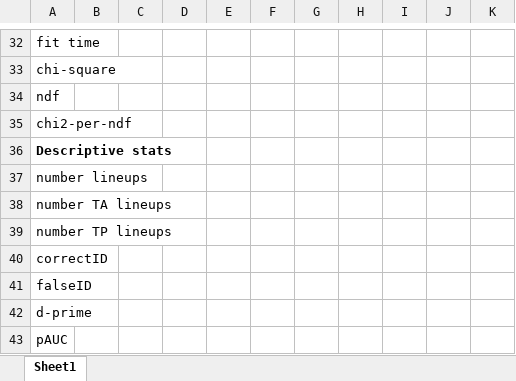
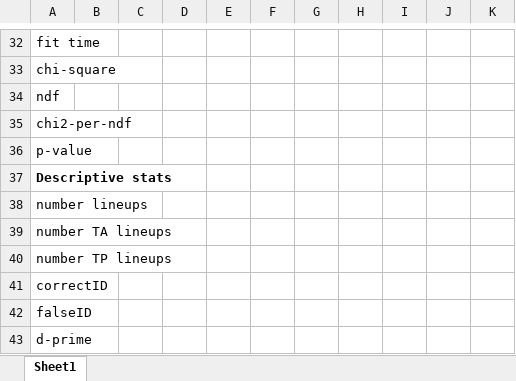
Before and after one commit to lmickes/pyWitness, an Excel workbook: data/published/2019_Seale-CarlisleColloffFloweWellsWixtedMickes/testInput.xlsx, sheet Sheet1, drawn as a sheet; only a part is shown, gaps mark what is left out; the shorter side is filled out with more unchanged rows; values as stored, in another font and other column widths than the file's, no borders; the diff names each change by its address in the sheet, - before the commit and + after, or states it on an @@ line.

Commit message:
Tester with p-values

```diff
--- a/data/published/2019_Seale-CarlisleColloffFloweWellsWixtedMickes/testInput.xlsx (sheet Sheet1)
+++ b/data/published/2019_Seale-CarlisleColloffFloweWellsWixtedMickes/testInput.xlsx (sheet Sheet1)
+row 36: p-value
```
Also changed, not shown: 1 other file.
